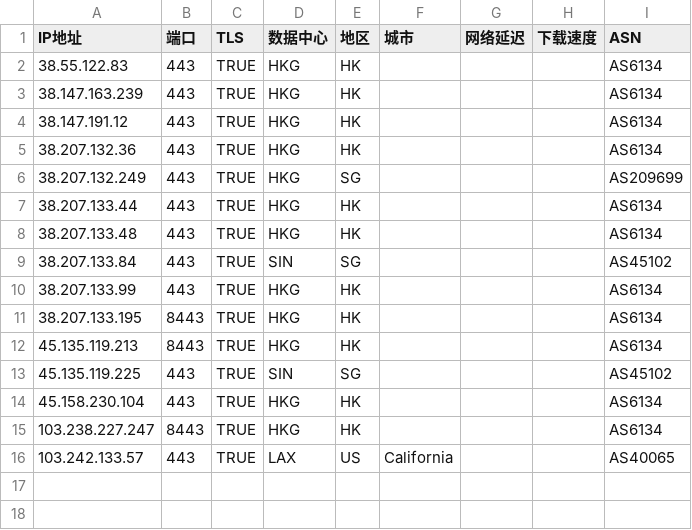
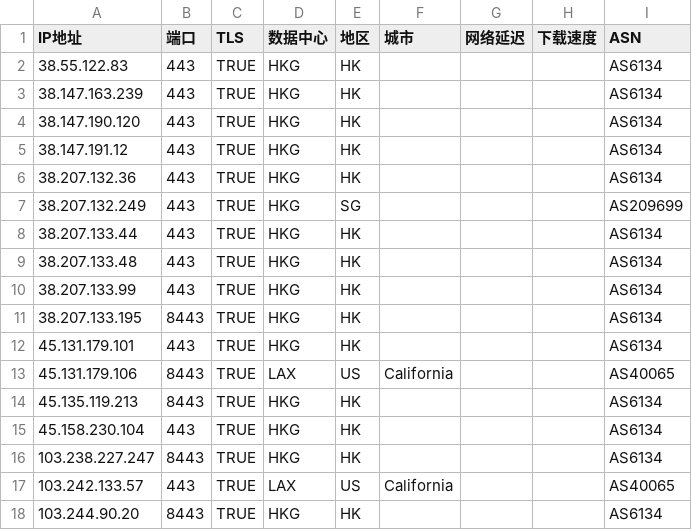
Before and after one commit to zjh327954/css, a CSV file: 优选反代ip/AS6134.csv, drawn as a sheet.

```diff
--- a/优选反代ip/AS6134.csv
+++ b/优选反代ip/AS6134.csv
@@ -3,2 +3,3 @@
 38.147.163.239,443,TRUE,HKG,HK,,,,AS6134
+38.147.190.120,443,TRUE,HKG,HK,,,,AS6134
 38.147.191.12,443,TRUE,HKG,HK,,,,AS6134
@@ -8,7 +9,7 @@
 38.207.133.48,443,TRUE,HKG,HK,,,,AS6134
-38.207.133.84,443,TRUE,SIN,SG,,,,AS45102
 38.207.133.99,443,TRUE,HKG,HK,,,,AS6134
 38.207.133.195,8443,TRUE,HKG,HK,,,,AS6134
+45.131.179.101,443,TRUE,HKG,HK,,,,AS6134
+45.131.179.106,8443,TRUE,LAX,US,California,,,AS40065
 45.135.119.213,8443,TRUE,HKG,HK,,,,AS6134
-45.135.119.225,443,TRUE,SIN,SG,,,,AS45102
 45.158.230.104,443,TRUE,HKG,HK,,,,AS6134
@@ -16 +17,2 @@
 103.242.133.57,443,TRUE,LAX,US,California,,,AS40065
+103.244.90.20,8443,TRUE,HKG,HK,,,,AS6134
```
